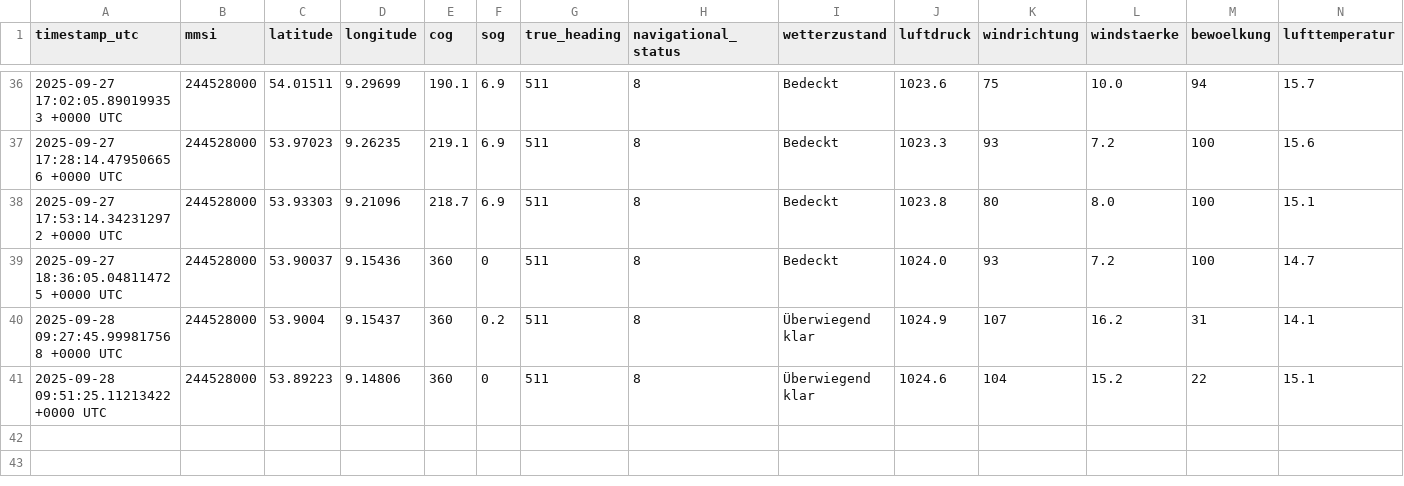
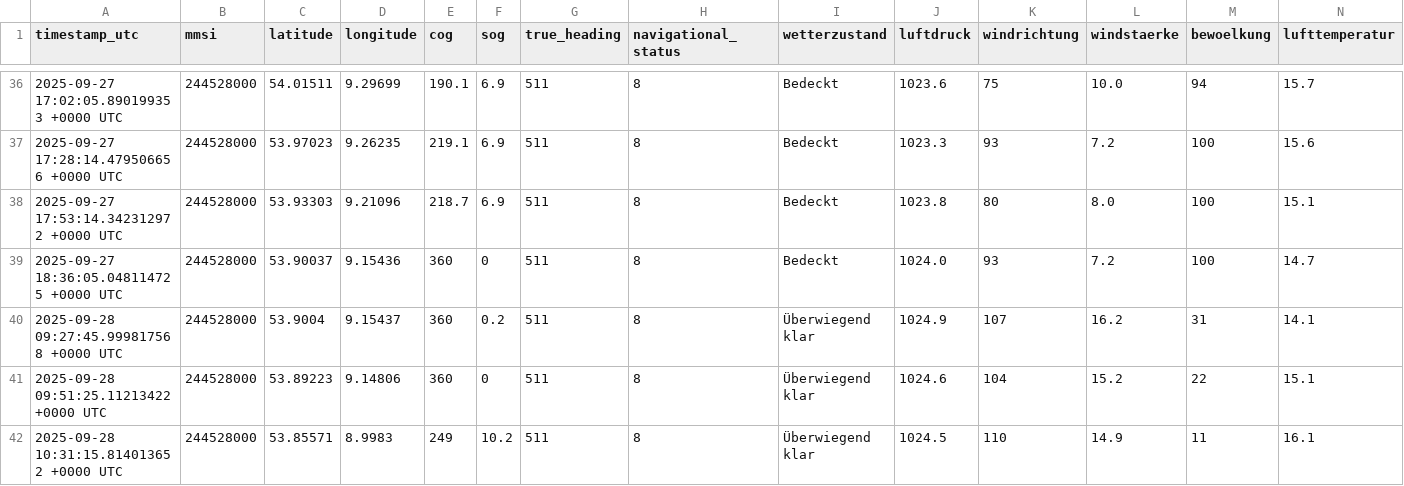
Before and after one commit to davidoesch/shiptracker, a CSV file: ais_position_reports.csv, drawn as a sheet; only a part is shown, gaps mark what is left out; rows hold the shown columns only; the diff names each change by its address in the sheet, - before the commit and + after, or states it on an @@ line.

```diff
--- a/ais_position_reports.csv
+++ b/ais_position_reports.csv
+row 42: 2025-09-28 10:31:15.814013652 +0000 UTC | 244528000 | 53.85571 | 8.9983 | 249 | 10.2 | 511 | 8 | Überwiegend klar | 1024.5 | 110 | 14.9 | 11 | 16.1
```
Also changed, not shown: 2 other files.
